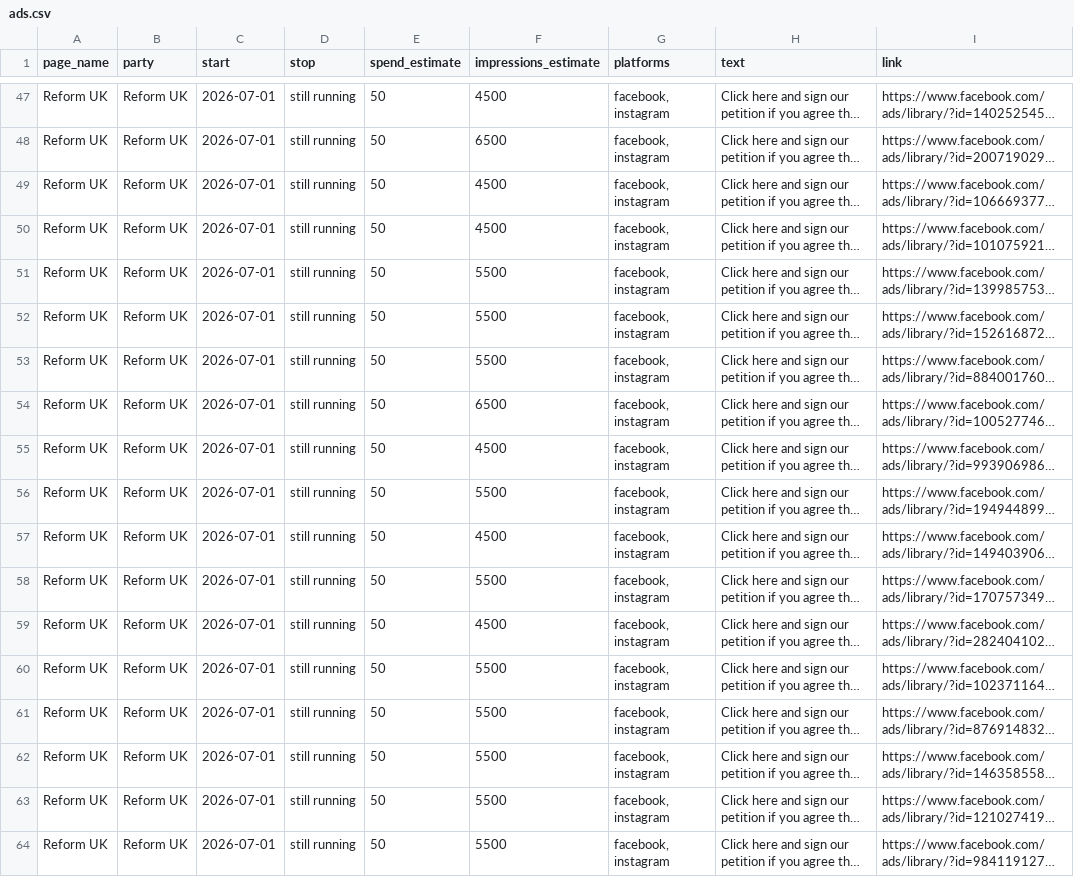
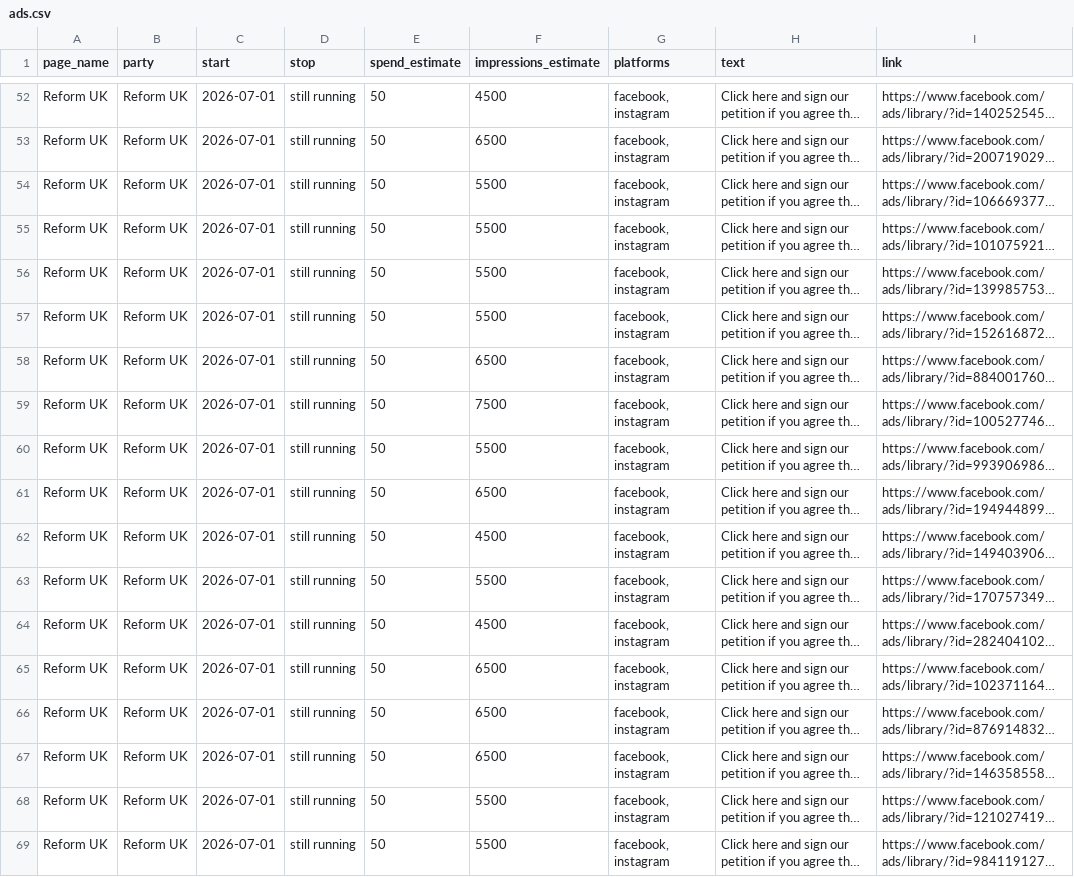
Before and after one commit to BeckyFLT/political-ads, a CSV file: data/ads.csv, drawn as a sheet; only a part is shown, gaps mark what is left out; long unchanged cells end in …; addresses are those after the commit; the diff covers the shown part only; the diff names each change by its address in the sheet, - before the commit and + after, or states it on an @@ line.

```diff
--- a/data/ads.csv
+++ b/data/ads.csv
-F54:F55 (impressions_estimate): 4500
+F54:F55 (impressions_estimate): 5500
-F58 (impressions_estimate): 5500
+F58 (impressions_estimate): 6500
-F59 (impressions_estimate): 6500
+F59 (impressions_estimate): 7500
-F60 (impressions_estimate): 4500
+F60 (impressions_estimate): 5500
-F61 (impressions_estimate): 5500
+F61 (impressions_estimate): 6500
-F65:F67 (impressions_estimate): 5500
+F65:F67 (impressions_estimate): 6500
```
Also changed, not shown: 5 added rows, 1 removed row and 33 edited cells elsewhere in this file, 2 other files.
